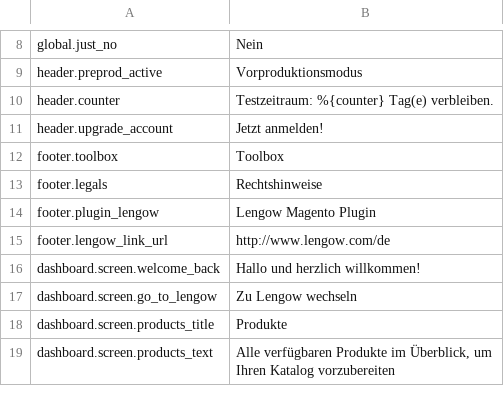
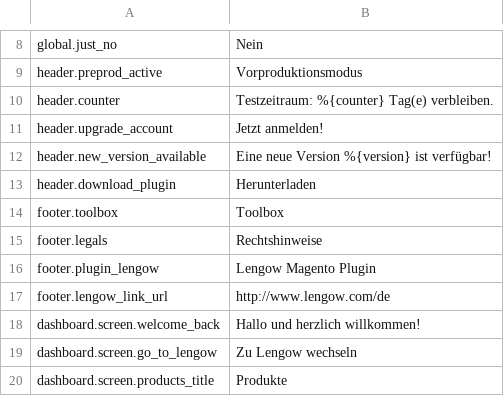
Before and after one commit to lengow/plugin-magento, a CSV file: app/code/community/Lengow/Connector/locale/de_DE.csv, drawn as a sheet; only a part is shown, gaps mark what is left out; the shorter side is filled out with more unchanged rows; the diff names each change by its address in the sheet, - before the commit and + after, or states it on an @@ line.

```diff
--- a/app/code/community/Lengow/Connector/locale/de_DE.csv
+++ b/app/code/community/Lengow/Connector/locale/de_DE.csv
+row 12: header.new_version_available | Eine neue Version %{version} ist verfügbar!
+row 13: header.download_plugin | Herunterladen
```
Also changed, not shown: app/code/community/Lengow/Connector/etc/checkmd5.csv, app/code/community/Lengow/Connector/locale/en_GB.csv, 17 other files.
